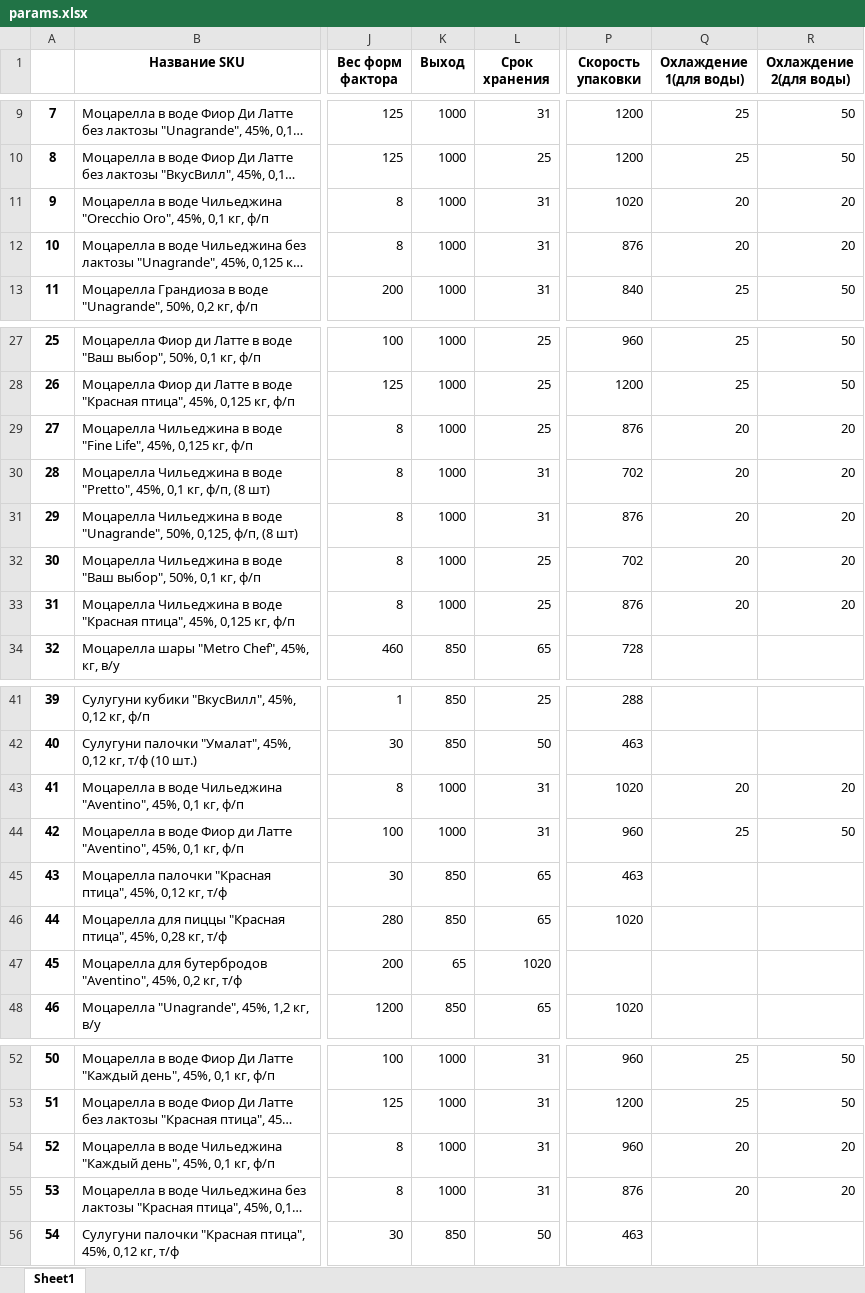
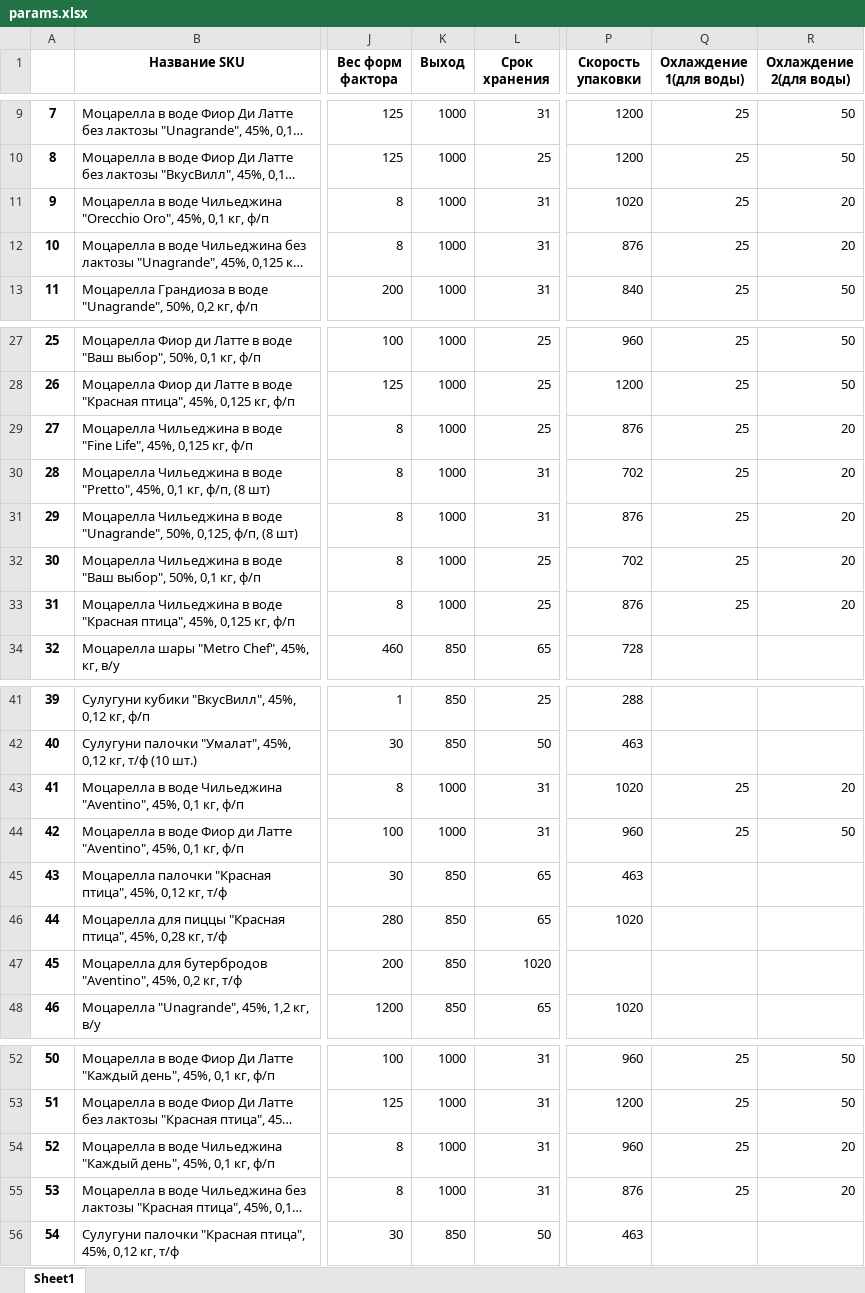
Before and after one commit to nkrokhmal/umalat, an Excel workbook: app/data/params.xlsx, sheet Sheet1, drawn as a sheet; only a part is shown, gaps mark what is left out; long unchanged cells end in …; values as stored, in another font and other column widths than the file's, no borders; the diff names each change by its address in the sheet, - before the commit and + after, or states it on an @@ line.

```diff
--- a/app/data/params.xlsx (sheet Sheet1)
+++ b/app/data/params.xlsx (sheet Sheet1)
-Q11:Q12 (Охлаждение 1(для воды)): 20
+Q11:Q12 (Охлаждение 1(для воды)): 25
-Q29:Q33 (Охлаждение 1(для воды)): 20
+Q29:Q33 (Охлаждение 1(для воды)): 25
-Q43 (Охлаждение 1(для воды)): 20
+Q43 (Охлаждение 1(для воды)): 25
-K47 (Выход): 65
+K47 (Выход): 850
-Q54:Q55 (Охлаждение 1(для воды)): 20
+Q54:Q55 (Охлаждение 1(для воды)): 25
```
Also changed, not shown: 7 other files.
